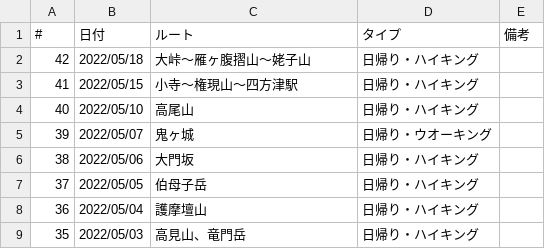
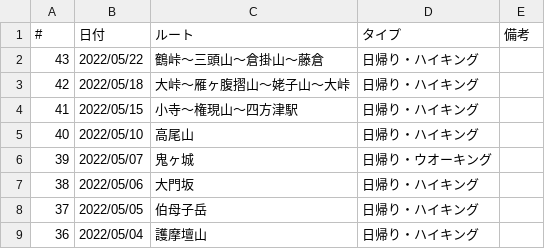
Before and after one commit to onlyzs89/onlyzs89.github.io, a CSV file: mountains/assets/data/list_2022.csv, drawn as a sheet; only a part is shown; the shorter side is filled out with more unchanged rows.

Commit message:
add

```diff
--- a/mountains/assets/data/list_2022.csv
+++ b/mountains/assets/data/list_2022.csv
@@ -1,3 +1,4 @@
 #,日付,ルート,タイプ,備考
-42,2022/05/18,大峠～雁ヶ腹摺山～姥子山,日帰り・ハイキング,
+43,2022/05/22,鶴峠～三頭山～倉掛山～藤倉,日帰り・ハイキング,
+42,2022/05/18,大峠～雁ヶ腹摺山～姥子山～大峠,日帰り・ハイキング,
 41,2022/05/15,小寺～権現山～四方津駅,日帰り・ハイキング,
```
